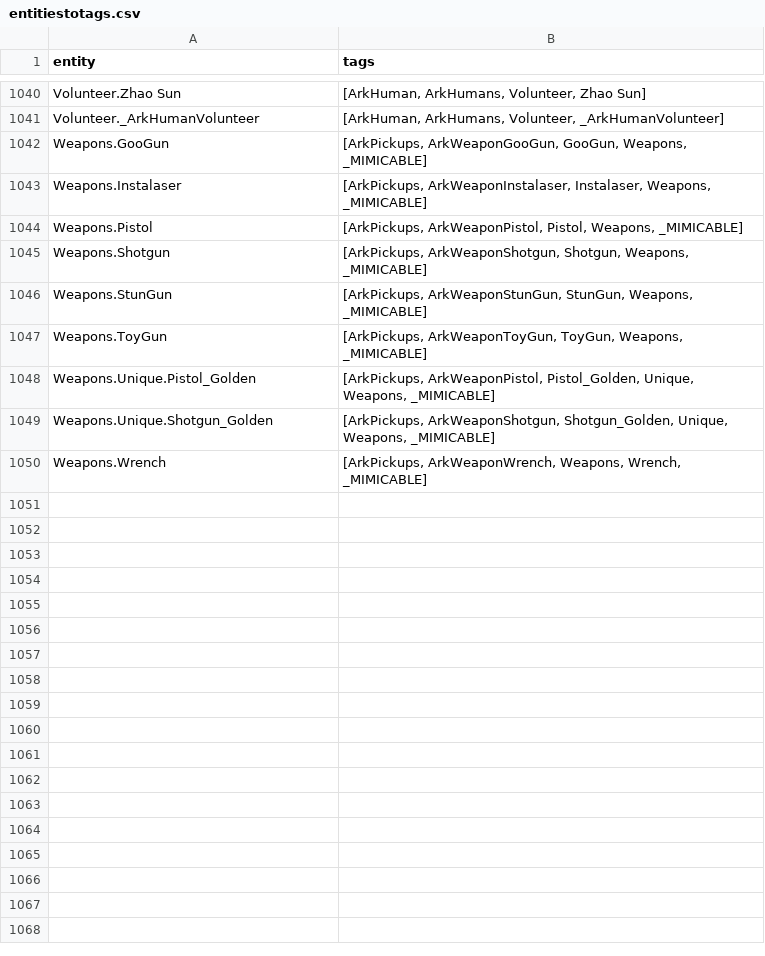
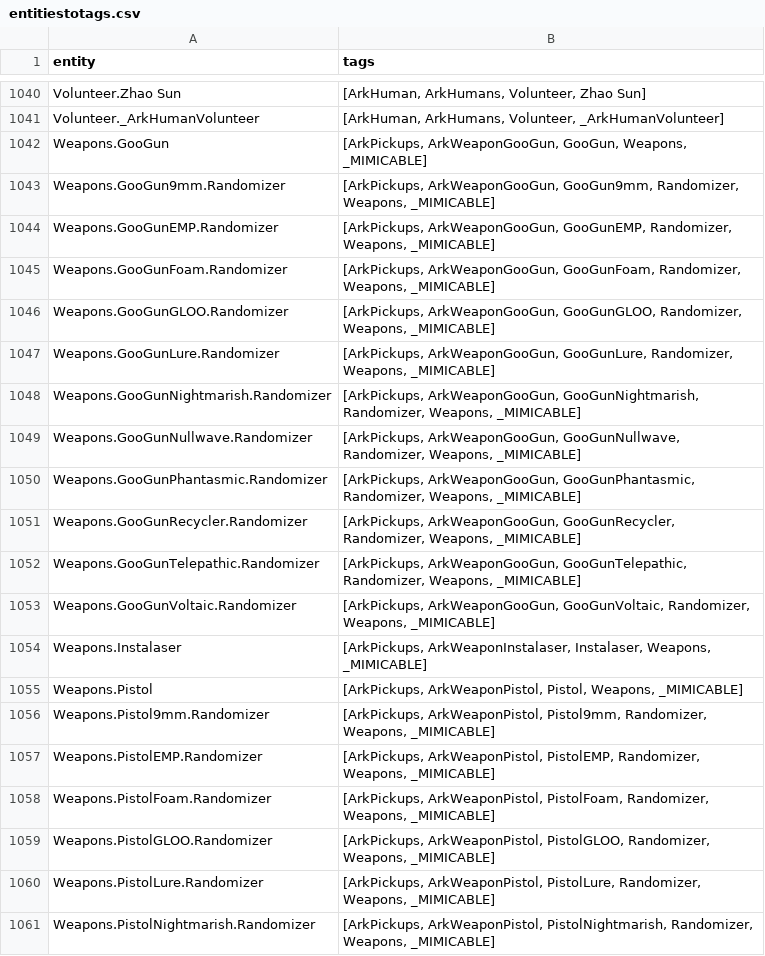
Before and after one commit to shapeintheglass/DanielleRandomizer, a CSV file: entitiestotags.csv, drawn as a sheet; only a part is shown, gaps mark what is left out; the shorter side is filled out with more unchanged rows; the diff covers the shown part only; the diff names each change by its address in the sheet, - before the commit and + after, or states it on an @@ line.

```diff
--- a/entitiestotags.csv
+++ b/entitiestotags.csv
+row 1043: Weapons.GooGun9mm.Randomizer | [ArkPickups, ArkWeaponGooGun, GooGun9mm, Randomizer, Weapons, _MIMICABLE]
+row 1044: Weapons.GooGunEMP.Randomizer | [ArkPickups, ArkWeaponGooGun, GooGunEMP, Randomizer, Weapons, _MIMICABLE]
+row 1045: Weapons.GooGunFoam.Randomizer | [ArkPickups, ArkWeaponGooGun, GooGunFoam, Randomizer, Weapons, _MIMICABLE]
+row 1046: Weapons.GooGunGLOO.Randomizer | [ArkPickups, ArkWeaponGooGun, GooGunGLOO, Randomizer, Weapons, _MIMICABLE]
+row 1047: Weapons.GooGunLure.Randomizer | [ArkPickups, ArkWeaponGooGun, GooGunLure, Randomizer, Weapons, _MIMICABLE]
+row 1048: Weapons.GooGunNightmarish.Randomizer | [ArkPickups, ArkWeaponGooGun, GooGunNightmarish, Randomizer, Weapons, _MIMICABLE]
+row 1049: Weapons.GooGunNullwave.Randomizer | [ArkPickups, ArkWeaponGooGun, GooGunNullwave, Randomizer, Weapons, _MIMICABLE]
+row 1050: Weapons.GooGunPhantasmic.Randomizer | [ArkPickups, ArkWeaponGooGun, GooGunPhantasmic, Randomizer, Weapons, _MIMICABLE]
+row 1051: Weapons.GooGunRecycler.Randomizer | [ArkPickups, ArkWeaponGooGun, GooGunRecycler, Randomizer, Weapons, _MIMICABLE]
+row 1052: Weapons.GooGunTelepathic.Randomizer | [ArkPickups, ArkWeaponGooGun, GooGunTelepathic, Randomizer, Weapons, _MIMICABLE]
+row 1053: Weapons.GooGunVoltaic.Randomizer | [ArkPickups, ArkWeaponGooGun, GooGunVoltaic, Randomizer, Weapons, _MIMICABLE]
+row 1056: Weapons.Pistol9mm.Randomizer | [ArkPickups, ArkWeaponPistol, Pistol9mm, Randomizer, Weapons, _MIMICABLE]
+row 1057: Weapons.PistolEMP.Randomizer | [ArkPickups, ArkWeaponPistol, PistolEMP, Randomizer, Weapons, _MIMICABLE]
+row 1058: Weapons.PistolFoam.Randomizer | [ArkPickups, ArkWeaponPistol, PistolFoam, Randomizer, Weapons, _MIMICABLE]
+row 1059: Weapons.PistolGLOO.Randomizer | [ArkPickups, ArkWeaponPistol, PistolGLOO, Randomizer, Weapons, _MIMICABLE]
+row 1060: Weapons.PistolLure.Randomizer | [ArkPickups, ArkWeaponPistol, PistolLure, Randomizer, Weapons, _MIMICABLE]
+row 1061: Weapons.PistolNightmarish.Randomizer | [ArkPickups, ArkWeaponPistol, PistolNightmarish, Randomizer, Weapons, _MIMICABLE]
```
Also changed, not shown: 27 added rows elsewhere in this file, 12 other files.
